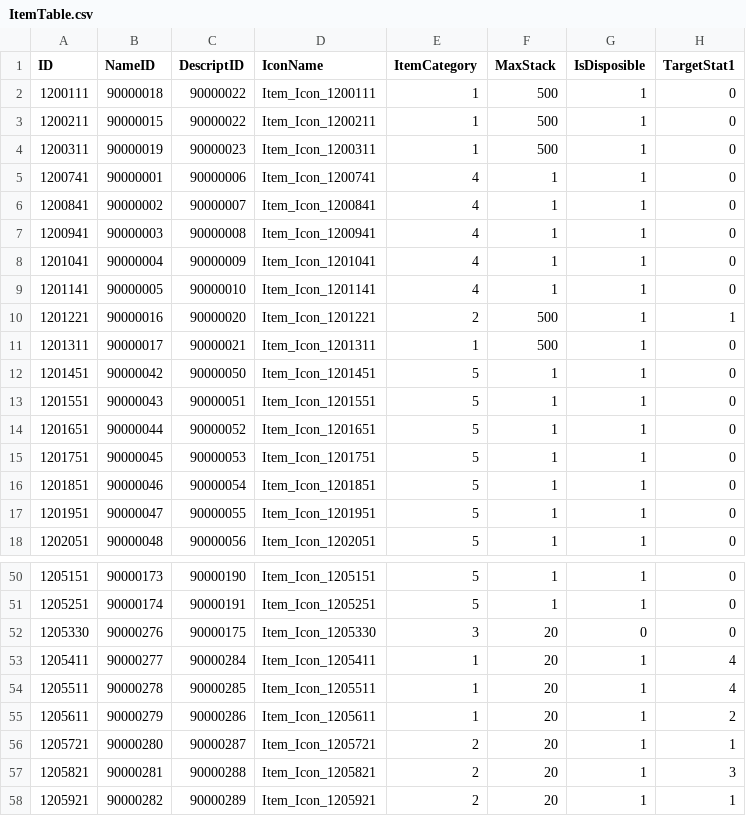
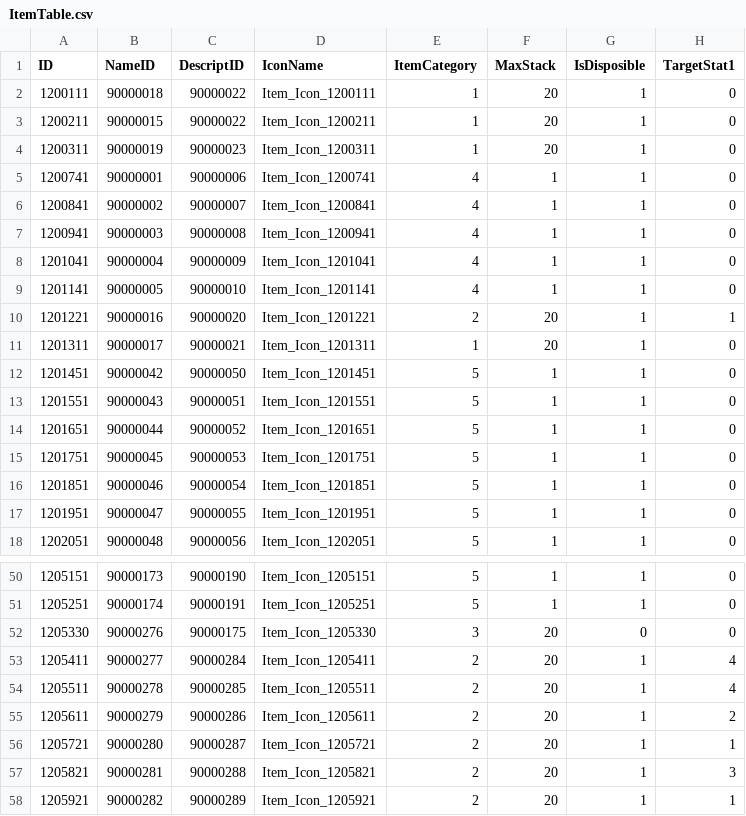
Before and after one commit to KDH1213/SurvivalProject, a CSV file: Assets/Resources/Tables/ItemTable.csv, drawn as a sheet; only a part is shown, gaps mark what is left out; the diff covers the shown part only; the diff names each change by its address in the sheet, - before the commit and + after, or states it on an @@ line.

```diff
--- a/Assets/Resources/Tables/ItemTable.csv
+++ b/Assets/Resources/Tables/ItemTable.csv
-F2:F4 (MaxStack): 500
+F2:F4 (MaxStack): 20
-F10:F11 (MaxStack): 500
+F10:F11 (MaxStack): 20
-E53:E55 (ItemCategory): 1
+E53:E55 (ItemCategory): 2
```
Also changed, not shown: 6 added rows and 11 edited cells elsewhere in this file, Assets/Resources/Tables/GatherTable.csv, Assets/Resources/Tables/ItemCreateTable.csv, 6 other files.
